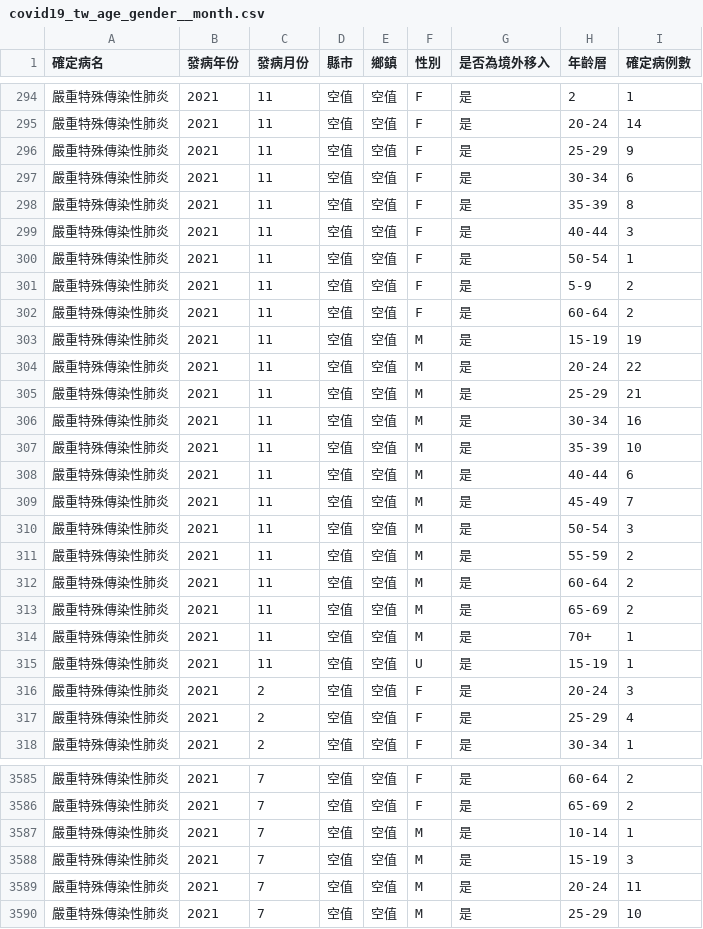
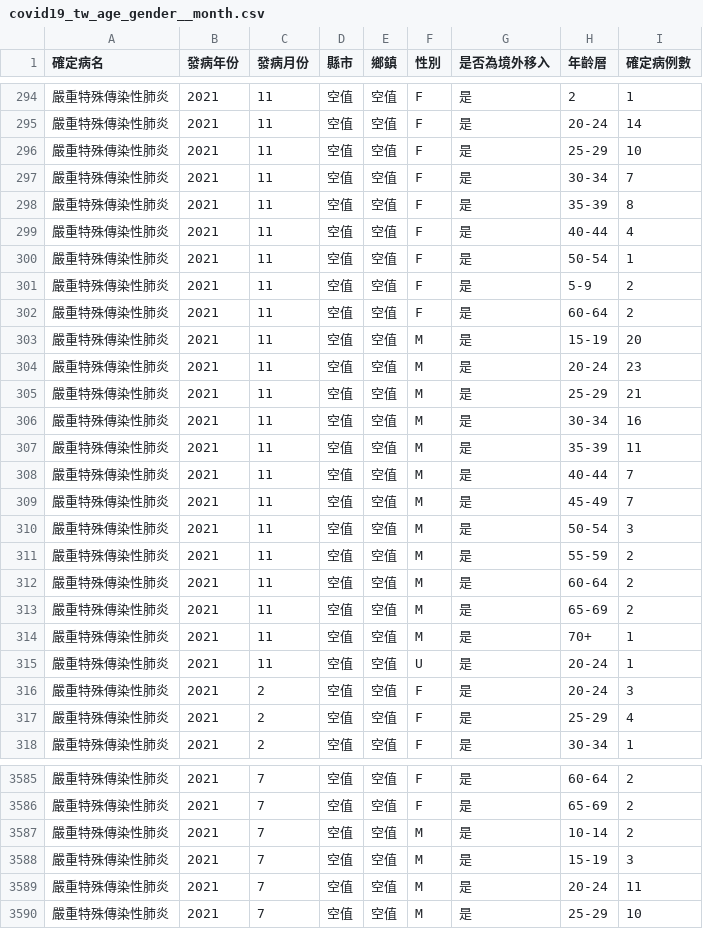
Before and after one commit to jf0510/nidss.cdc.gov.tw, a CSV file: data/covid19_tw_age_gender__month.csv, drawn as a sheet; only a part is shown, gaps mark what is left out.

```diff
--- a/data/covid19_tw_age_gender__month.csv
+++ b/data/covid19_tw_age_gender__month.csv
@@ -295,6 +295,6 @@
 嚴重特殊傳染性肺炎,2021,11,空值,空值,F,是,20-24,14
-嚴重特殊傳染性肺炎,2021,11,空值,空值,F,是,25-29,9
-嚴重特殊傳染性肺炎,2021,11,空值,空值,F,是,30-34,6
+嚴重特殊傳染性肺炎,2021,11,空值,空值,F,是,25-29,10
+嚴重特殊傳染性肺炎,2021,11,空值,空值,F,是,30-34,7
 嚴重特殊傳染性肺炎,2021,11,空值,空值,F,是,35-39,8
-嚴重特殊傳染性肺炎,2021,11,空值,空值,F,是,40-44,3
+嚴重特殊傳染性肺炎,2021,11,空值,空值,F,是,40-44,4
 嚴重特殊傳染性肺炎,2021,11,空值,空值,F,是,50-54,1
@@ -302,8 +302,8 @@
 嚴重特殊傳染性肺炎,2021,11,空值,空值,F,是,60-64,2
-嚴重特殊傳染性肺炎,2021,11,空值,空值,M,是,15-19,19
-嚴重特殊傳染性肺炎,2021,11,空值,空值,M,是,20-24,22
+嚴重特殊傳染性肺炎,2021,11,空值,空值,M,是,15-19,20
+嚴重特殊傳染性肺炎,2021,11,空值,空值,M,是,20-24,23
 嚴重特殊傳染性肺炎,2021,11,空值,空值,M,是,25-29,21
 嚴重特殊傳染性肺炎,2021,11,空值,空值,M,是,30-34,16
-嚴重特殊傳染性肺炎,2021,11,空值,空值,M,是,35-39,10
-嚴重特殊傳染性肺炎,2021,11,空值,空值,M,是,40-44,6
+嚴重特殊傳染性肺炎,2021,11,空值,空值,M,是,35-39,11
+嚴重特殊傳染性肺炎,2021,11,空值,空值,M,是,40-44,7
 嚴重特殊傳染性肺炎,2021,11,空值,空值,M,是,45-49,7
@@ -314,3 +314,3 @@
 嚴重特殊傳染性肺炎,2021,11,空值,空值,M,是,70+,1
-嚴重特殊傳染性肺炎,2021,11,空值,空值,U,是,15-19,1
+嚴重特殊傳染性肺炎,2021,11,空值,空值,U,是,20-24,1
 嚴重特殊傳染性肺炎,2021,2,空值,空值,F,是,20-24,3
@@ -3586,3 +3586,3 @@
 嚴重特殊傳染性肺炎,2021,7,空值,空值,F,是,65-69,2
-嚴重特殊傳染性肺炎,2021,7,空值,空值,M,是,10-14,1
+嚴重特殊傳染性肺炎,2021,7,空值,空值,M,是,10-14,2
 嚴重特殊傳染性肺炎,2021,7,空值,空值,M,是,15-19,3
```
Also changed, not shown: 1 other file.
